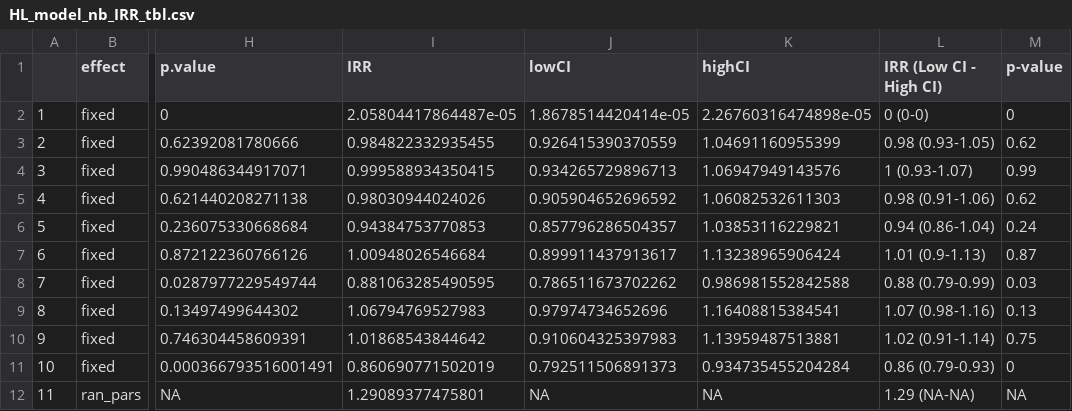
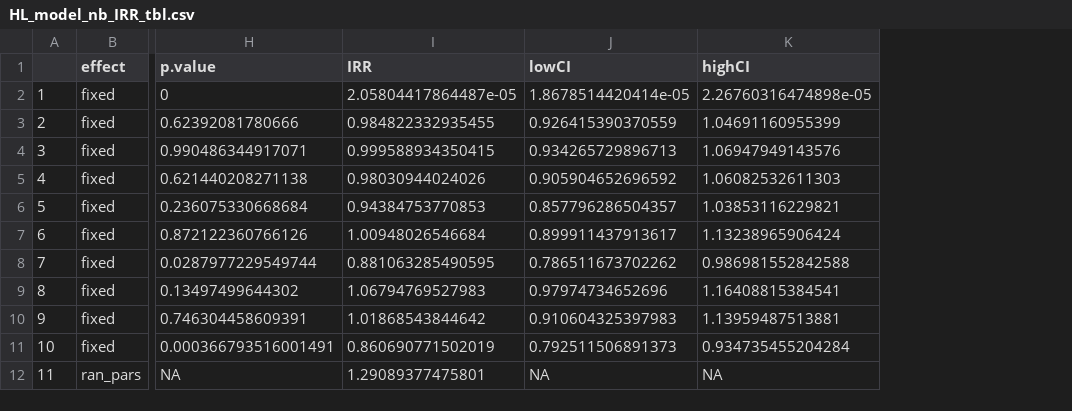
Before and after one commit to drkkbhu/Capstone, a CSV file: Output/HL_model_nb_IRR_tbl.csv, drawn as a sheet; only a part is shown, gaps mark what is left out; the diff names each change by its address in the sheet, - before the commit and + after, or states it on an @@ line.

```diff
--- a/Output/HL_model_nb_IRR_tbl.csv
+++ b/Output/HL_model_nb_IRR_tbl.csv
-column L (IRR (Low CI - High CI)), rows 2-12: 0 (0-0) | 0.98 (0.93-1.05) | 1 (0.93-1.07) | 0.98 (0.91-1.06) | 0.94 (0.86-1.04) | 1.01 (0.9-1.13) | 0.88 (0.79-0.99) | 1.07 (0.98-1.16) | 1.02 (0.91-1.14) | 0.86 (0.79-0.93) | 1.29 (NA-NA)
-column M (p-value), rows 2-12: 0 | 0.62 | 0.99 | 0.62 | 0.24 | 0.87 | 0.03 | 0.13 | 0.75 | 0 | NA
```
Also changed, not shown: 2 other files.
